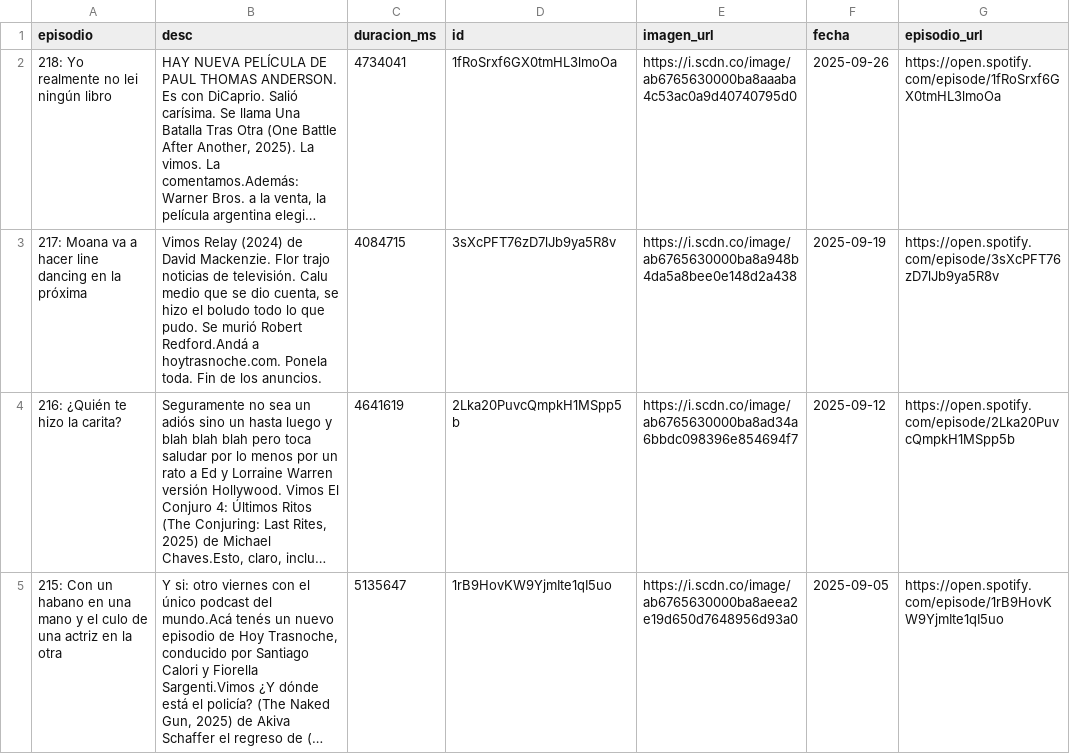
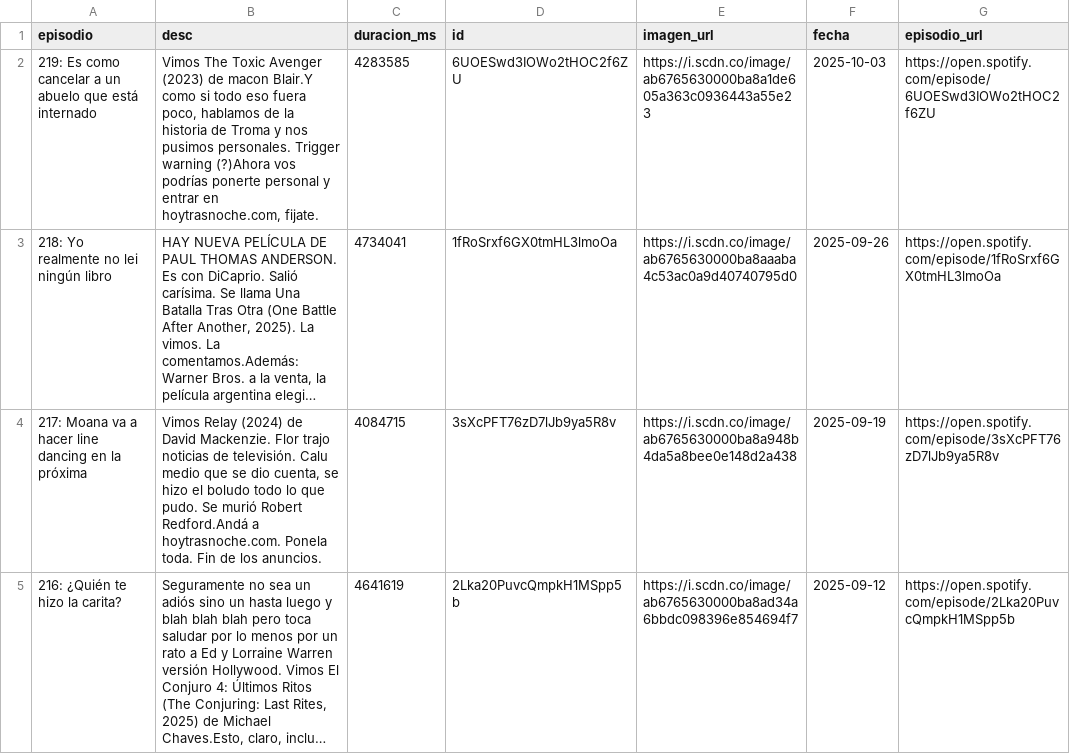
Before and after one commit to vhgauto/ht.buscador, a CSV file: datos/spotify.csv, drawn as a sheet; only a part is shown; the shorter side is filled out with more unchanged rows; long unchanged cells end in …; the diff covers the shown part only; the diff names each change by its address in the sheet, - before the commit and + after, or states it on an @@ line.

```diff
--- a/datos/spotify.csv
+++ b/datos/spotify.csv
+row 2: 219: Es como cancelar a un abuelo que está internado | Vimos The Toxic Avenger (2023) de macon Blair.Y como si todo eso fuera poco, hablamos de la historia de Troma y nos pusimos personales. Trigger warning (?)Ahora vos podrías ponerte personal y entrar en hoytrasnoche.com, fijate. | 4283585 | 6UOESwd3IOWo2tHOC2f6ZU | https://i.scdn.co/image/ab6765630000ba8a1de605a363c0936443a55e23 | 2025-10-03 | https://open.spotify.com/episode/6UOESwd3IOWo2tHOC2f6ZU
```
Also changed, not shown: 1 removed row elsewhere in this file, datos/datos.csv, 1 other file.
